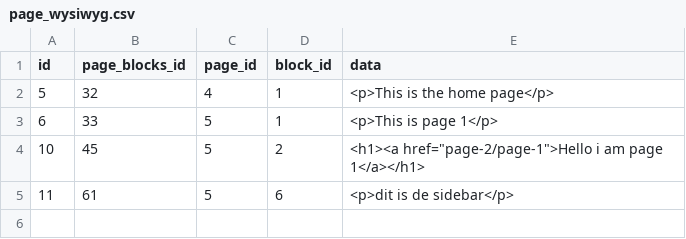
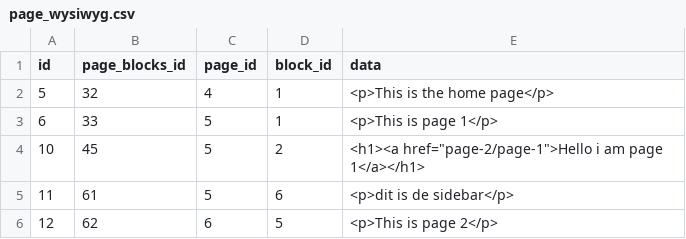
Before and after one commit to TimDer/build-cms-dev, a CSV file: TD_dbExport/data/build-cms/page_wysiwyg.csv, drawn as a sheet; the diff names each change by its address in the sheet, - before the commit and + after, or states it on an @@ line.

```diff
--- a/TD_dbExport/data/build-cms/page_wysiwyg.csv
+++ b/TD_dbExport/data/build-cms/page_wysiwyg.csv
+row 6: 12 | 62 | 6 | 5 | <p>This is page 2</p>
```
Also changed, not shown: TD_dbExport/data/build-cms/page_blocks.csv, 4 other files.
